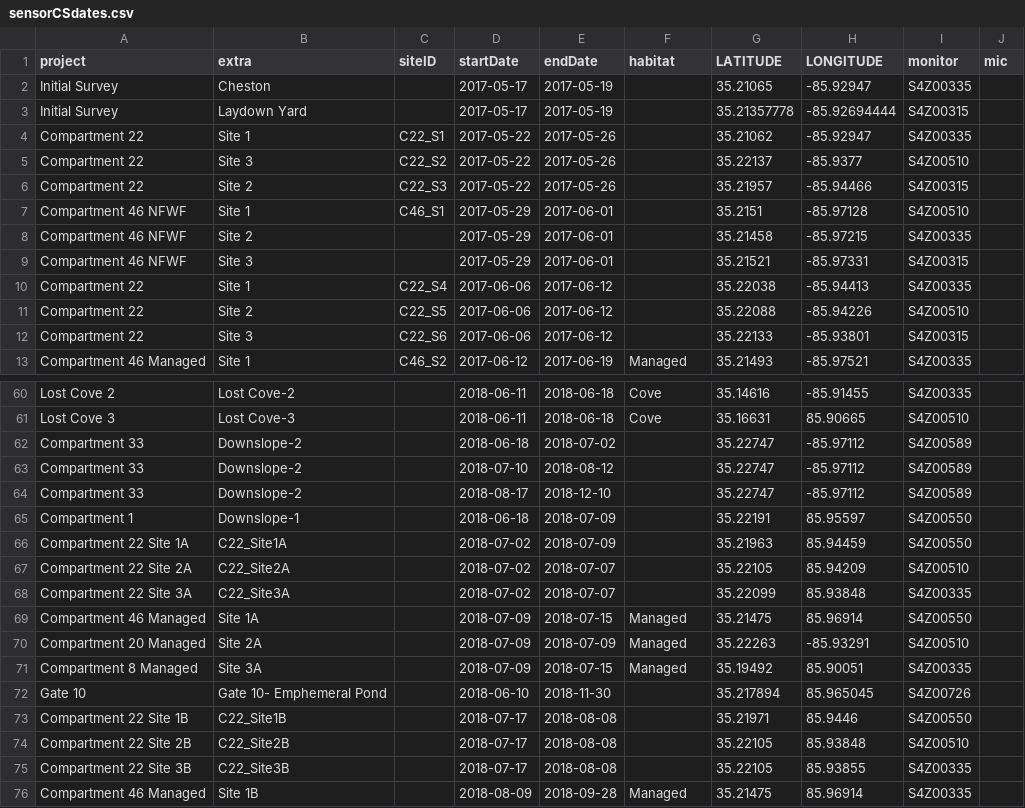
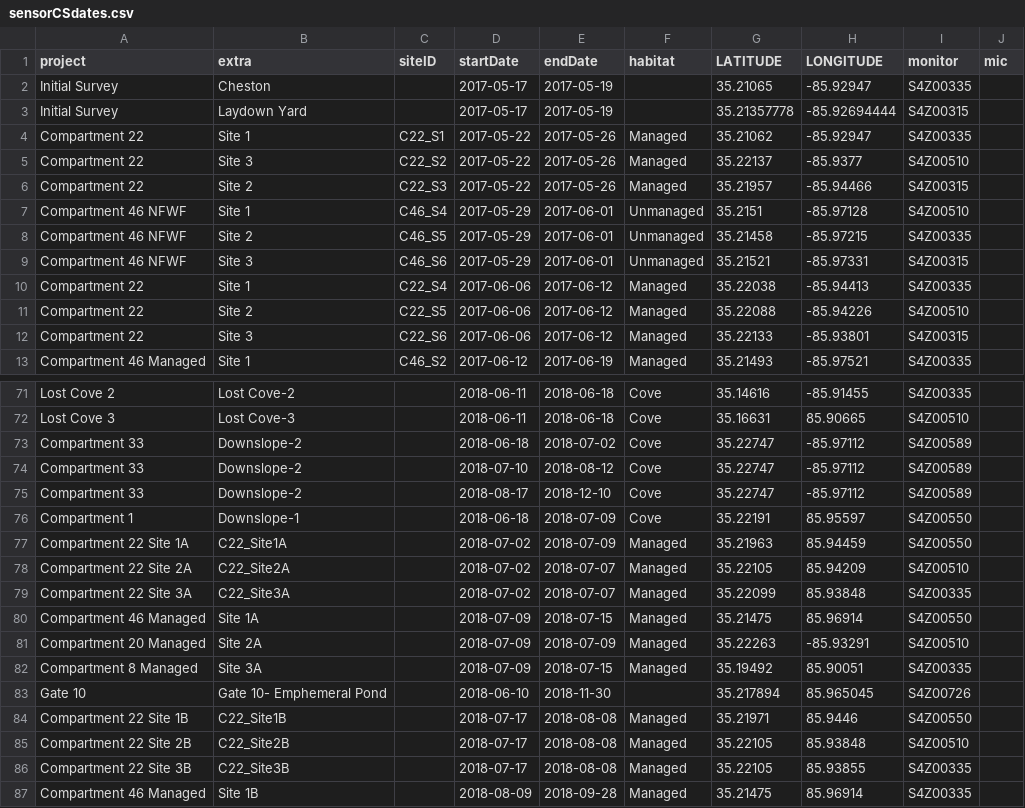
Before and after one commit to ducsrs/batsonline, a CSV file: sensorCSdates.csv, drawn as a sheet; only a part is shown, gaps mark what is left out; the diff covers the shown part only.

```diff
--- a/sensorCSdates.csv
+++ b/sensorCSdates.csv
@@ -3,11 +3,11 @@ Initial Survey,Cheston,,2017-05-17,2017-05-19,,35.21065,-85.92947,S4Z00335,
 Initial Survey,Laydown Yard,,2017-05-17,2017-05-19,,35.21357778,-85.92694444,S4Z00315,
-Compartment 22,Site 1,C22_S1,2017-05-22,2017-05-26,,35.21062,-85.92947,S4Z00335,
-Compartment 22,Site 3,C22_S2,2017-05-22,2017-05-26,,35.22137,-85.9377,S4Z00510,
-Compartment 22,Site 2,C22_S3,2017-05-22,2017-05-26,,35.21957,-85.94466,S4Z00315,
-Compartment 46 NFWF,Site 1,C46_S1,2017-05-29,2017-06-01,,35.2151,-85.97128,S4Z00510,
-Compartment 46 NFWF,Site 2,,2017-05-29,2017-06-01,,35.21458,-85.97215,S4Z00335,
-Compartment 46 NFWF,Site 3,,2017-05-29,2017-06-01,,35.21521,-85.97331,S4Z00315,
-Compartment 22,Site 1,C22_S4,2017-06-06,2017-06-12,,35.22038,-85.94413,S4Z00335,
-Compartment 22,Site 2,C22_S5,2017-06-06,2017-06-12,,35.22088,-85.94226,S4Z00510,
-Compartment 22,Site 3,C22_S6,2017-06-06,2017-06-12,,35.22133,-85.93801,S4Z00315,
+Compartment 22,Site 1,C22_S1,2017-05-22,2017-05-26,Managed,35.21062,-85.92947,S4Z00335,
+Compartment 22,Site 3,C22_S2,2017-05-22,2017-05-26,Managed,35.22137,-85.9377,S4Z00510,
+Compartment 22,Site 2,C22_S3,2017-05-22,2017-05-26,Managed,35.21957,-85.94466,S4Z00315,
+Compartment 46 NFWF,Site 1,C46_S4,2017-05-29,2017-06-01,Unmanaged,35.2151,-85.97128,S4Z00510,
+Compartment 46 NFWF,Site 2,C46_S5,2017-05-29,2017-06-01,Unmanaged,35.21458,-85.97215,S4Z00335,
+Compartment 46 NFWF,Site 3,C46_S6,2017-05-29,2017-06-01,Unmanaged,35.21521,-85.97331,S4Z00315,
+Compartment 22,Site 1,C22_S4,2017-06-06,2017-06-12,Managed,35.22038,-85.94413,S4Z00335,
+Compartment 22,Site 2,C22_S5,2017-06-06,2017-06-12,Managed,35.22088,-85.94226,S4Z00510,
+Compartment 22,Site 3,C22_S6,2017-06-06,2017-06-12,Managed,35.22133,-85.93801,S4Z00315,
 Compartment 46 Managed,Site 1,C46_S2,2017-06-12,2017-06-19,Managed,35.21493,-85.97521,S4Z00335,
@@ -61,9 +72,9 @@ Lost Cove 2,Lost Cove-2,,2018-06-11,2018-06-18,Cove,35.14616,-85.91455,S4Z00335,
 Lost Cove 3,Lost Cove-3,,2018-06-11,2018-06-18,Cove,35.16631,85.90665,S4Z00510,
-Compartment 33,Downslope-2,,2018-06-18,2018-07-02,,35.22747,-85.97112,S4Z00589,
-Compartment 33,Downslope-2,,2018-07-10,2018-08-12,,35.22747,-85.97112,S4Z00589,
-Compartment 33,Downslope-2,,2018-08-17,2018-12-10,,35.22747,-85.97112,S4Z00589,
-Compartment 1,Downslope-1,,2018-06-18,2018-07-09,,35.22191,85.95597,S4Z00550,
-Compartment 22 Site 1A,C22_Site1A,,2018-07-02,2018-07-09,,35.21963,85.94459,S4Z00550,
-Compartment 22 Site 2A,C22_Site2A,,2018-07-02,2018-07-07,,35.22105,85.94209,S4Z00510,
-Compartment 22 Site 3A,C22_Site3A,,2018-07-02,2018-07-07,,35.22099,85.93848,S4Z00335,
+Compartment 33,Downslope-2,,2018-06-18,2018-07-02,Cove,35.22747,-85.97112,S4Z00589,
+Compartment 33,Downslope-2,,2018-07-10,2018-08-12,Cove,35.22747,-85.97112,S4Z00589,
+Compartment 33,Downslope-2,,2018-08-17,2018-12-10,Cove,35.22747,-85.97112,S4Z00589,
+Compartment 1,Downslope-1,,2018-06-18,2018-07-09,Cove,35.22191,85.95597,S4Z00550,
+Compartment 22 Site 1A,C22_Site1A,,2018-07-02,2018-07-09,Managed,35.21963,85.94459,S4Z00550,
+Compartment 22 Site 2A,C22_Site2A,,2018-07-02,2018-07-07,Managed,35.22105,85.94209,S4Z00510,
+Compartment 22 Site 3A,C22_Site3A,,2018-07-02,2018-07-07,Managed,35.22099,85.93848,S4Z00335,
 Compartment 46 Managed,Site 1A,,2018-07-09,2018-07-15,Managed,35.21475,85.96914,S4Z00550,
@@ -72,5 +83,5 @@ Compartment 8 Managed,Site 3A,,2018-07-09,2018-07-15,Managed,35.19492,85.90051,S
 Gate 10,Gate 10- Emphemeral Pond,,2018-06-10,2018-11-30,,35.217894,85.965045,S4Z00726,
-Compartment 22 Site 1B,C22_Site1B,,2018-07-17,2018-08-08,,35.21971,85.9446,S4Z00550,
-Compartment 22 Site 2B,C22_Site2B,,2018-07-17,2018-08-08,,35.22105,85.93848,S4Z00510,
-Compartment 22 Site 3B,C22_Site3B,,2018-07-17,2018-08-08,,35.22105,85.93855,S4Z00335,
+Compartment 22 Site 1B,C22_Site1B,,2018-07-17,2018-08-08,Managed,35.21971,85.9446,S4Z00550,
+Compartment 22 Site 2B,C22_Site2B,,2018-07-17,2018-08-08,Managed,35.22105,85.93848,S4Z00510,
+Compartment 22 Site 3B,C22_Site3B,,2018-07-17,2018-08-08,Managed,35.22105,85.93855,S4Z00335,
 Compartment 46 Managed,Site 1B,,2018-08-09,2018-09-28,Managed,35.21475,85.96914,S4Z00335,
```
Also changed, not shown: 32 added rows and 11 edited cells elsewhere in this file.
